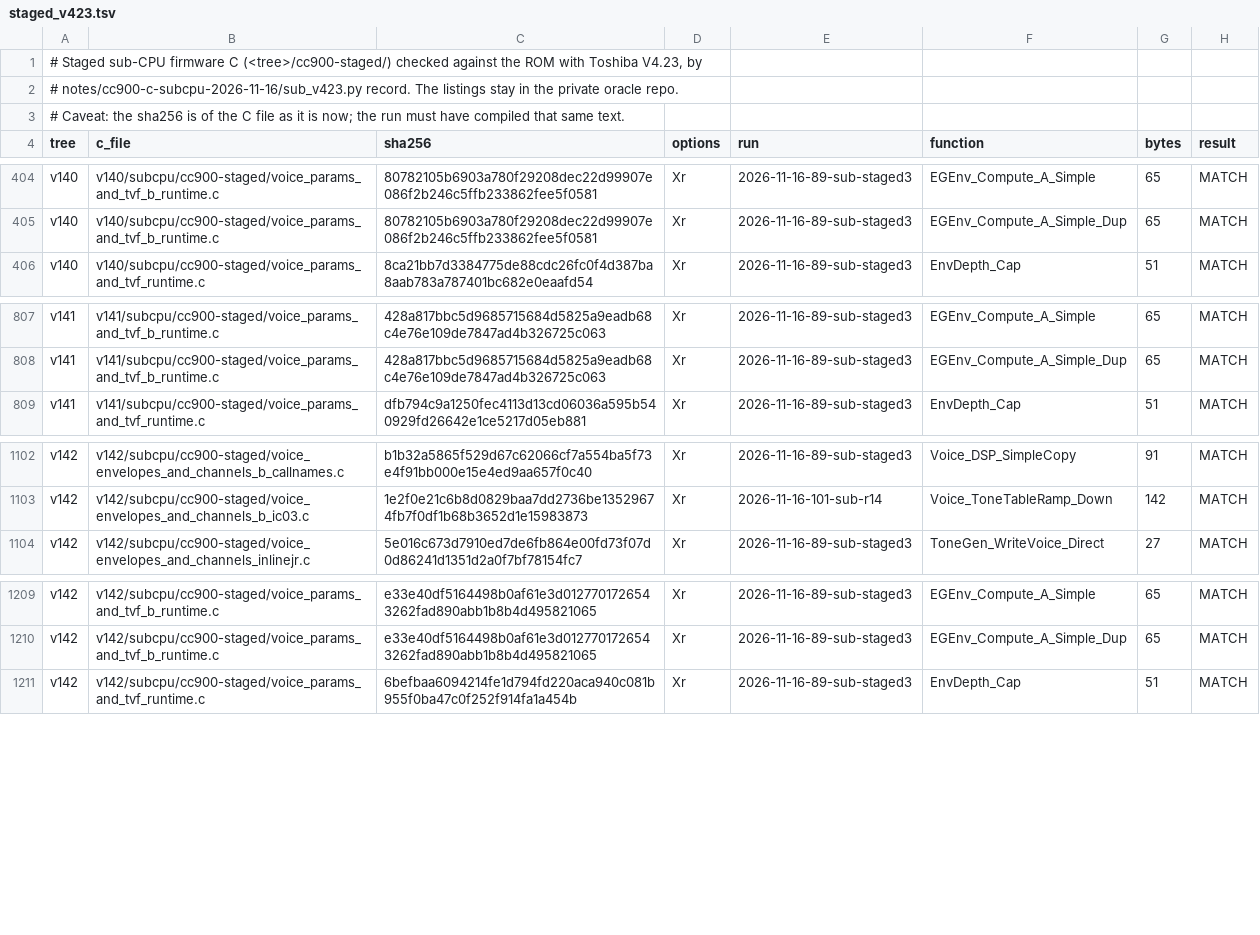
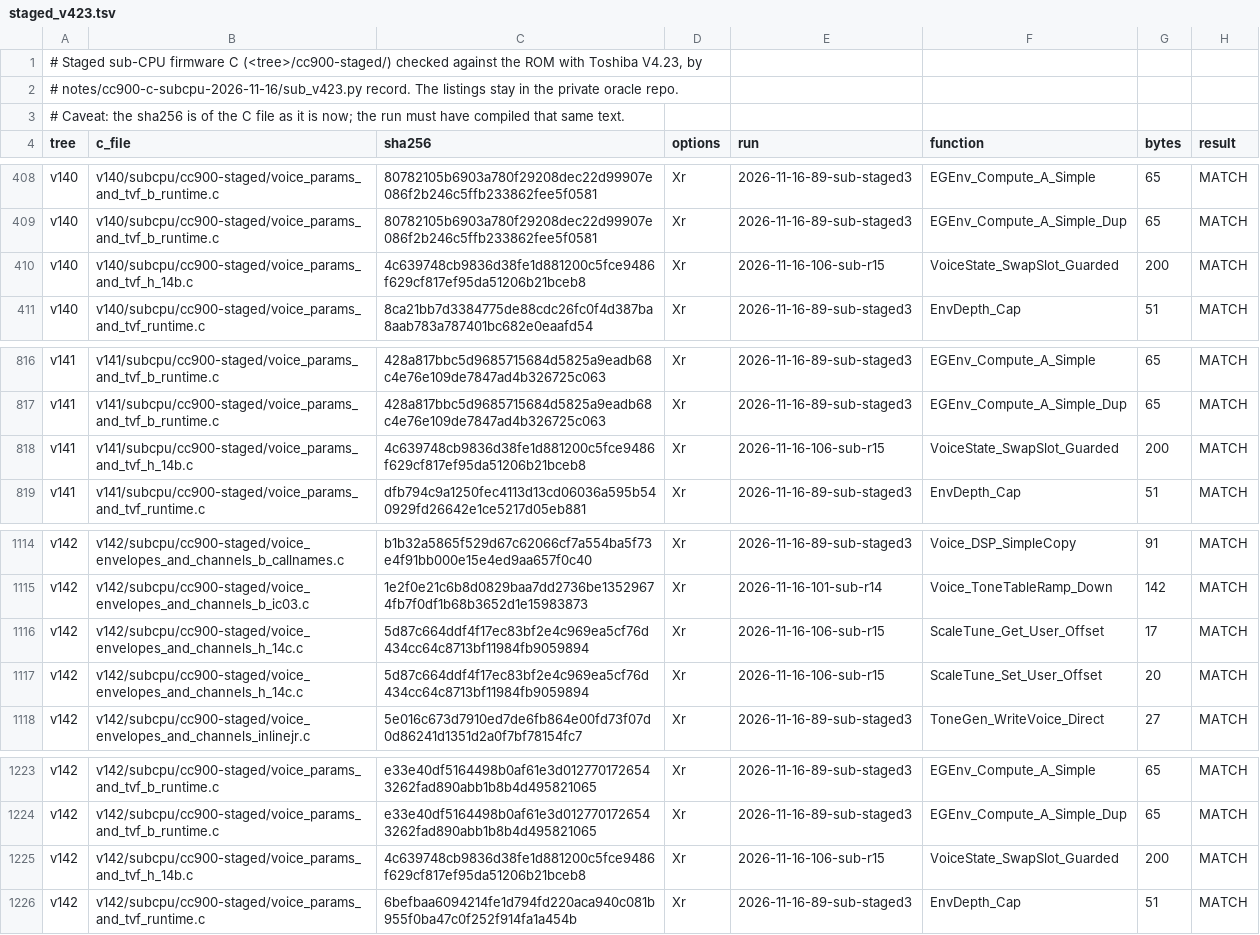
Before and after one commit to ArqueologiaDigital/technics-roms-disasm, a TSV file: notes/cc900-c-subcpu-2026-11-16/staged_v423.tsv, drawn as a sheet; only a part is shown, gaps mark what is left out; the diff covers the shown part only; the diff names each change by its address in the sheet, - before the commit and + after, or states it on an @@ line.

```diff
--- a/notes/cc900-c-subcpu-2026-11-16/staged_v423.tsv
+++ b/notes/cc900-c-subcpu-2026-11-16/staged_v423.tsv
+row 410: v140 | v140/subcpu/cc900-staged/voice_params_and_tvf_h_14b.c | 4c639748cb9836d38fe1d881200c5fce9486f629cf817ef95da51206b21bceb8 | Xr | 2026-11-16-106-sub-r15 | VoiceState_SwapSlot_Guarded | 200 | MATCH
+row 818: v141 | v141/subcpu/cc900-staged/voice_params_and_tvf_h_14b.c | 4c639748cb9836d38fe1d881200c5fce9486f629cf817ef95da51206b21bceb8 | Xr | 2026-11-16-106-sub-r15 | VoiceState_SwapSlot_Guarded | 200 | MATCH
+row 1116: v142 | v142/subcpu/cc900-staged/voice_envelopes_and_channels_h_14c.c | 5d87c664ddf4f17ec83bf2e4c969ea5cf76d434cc64c8713bf11984fb9059894 | Xr | 2026-11-16-106-sub-r15 | ScaleTune_Get_User_Offset | 17 | MATCH
+row 1117: v142 | v142/subcpu/cc900-staged/voice_envelopes_and_channels_h_14c.c | 5d87c664ddf4f17ec83bf2e4c969ea5cf76d434cc64c8713bf11984fb9059894 | Xr | 2026-11-16-106-sub-r15 | ScaleTune_Set_User_Offset | 20 | MATCH
+row 1225: v142 | v142/subcpu/cc900-staged/voice_params_and_tvf_h_14b.c | 4c639748cb9836d38fe1d881200c5fce9486f629cf817ef95da51206b21bceb8 | Xr | 2026-11-16-106-sub-r15 | VoiceState_SwapSlot_Guarded | 200 | MATCH
```
Also changed, not shown: 10 added rows elsewhere in this file, 15 other files.
